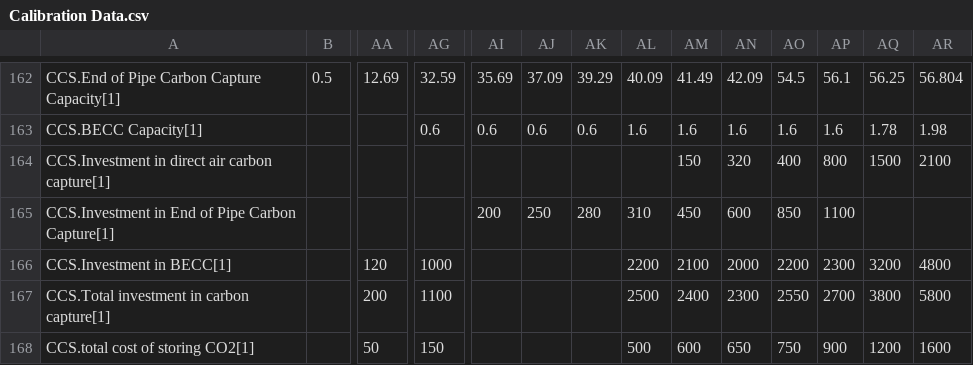
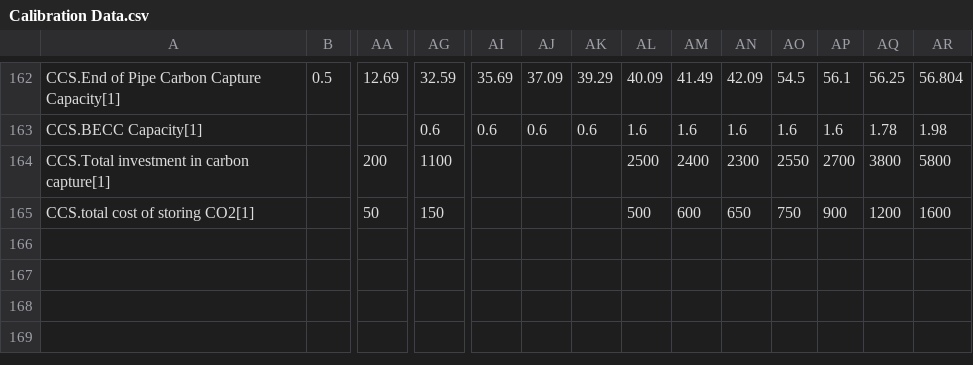
Before and after one commit to MOfelia/CDR-CCS, a CSV file: Data/Calibration Data.csv, drawn as a sheet; only a part is shown, gaps mark what is left out; rows hold the shown columns only; the diff names each change by its address in the sheet, - before the commit and + after, or states it on an @@ line.

```diff
--- a/Data/Calibration Data.csv
+++ b/Data/Calibration Data.csv
-row 164: CCS.Investment in direct air carbon capture[1] |  |  |  |  |  |  |  | 150 | 320 | 400 | 800 | 1500 | 2100
-row 165: CCS.Investment in End of Pipe Carbon Capture[1] |  |  |  | 200 | 250 | 280 | 310 | 450 | 600 | 850 | 1100
-row 166: CCS.Investment in BECC[1] |  | 120 | 1000 |  |  |  | 2200 | 2100 | 2000 | 2200 | 2300 | 3200 | 4800
```
Also changed, not shown: 5 other files.
